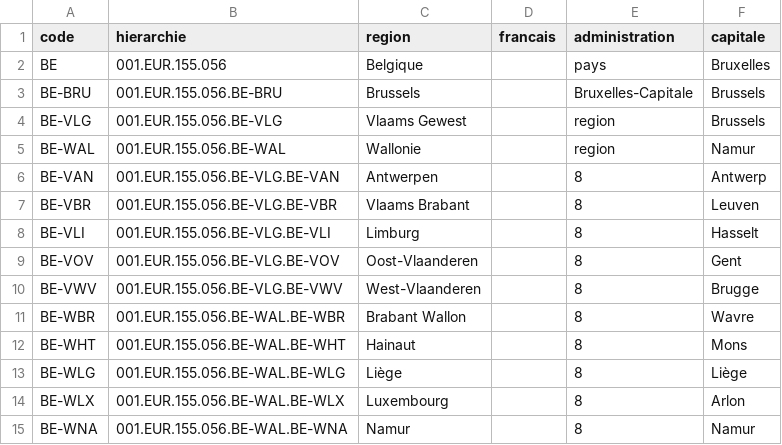
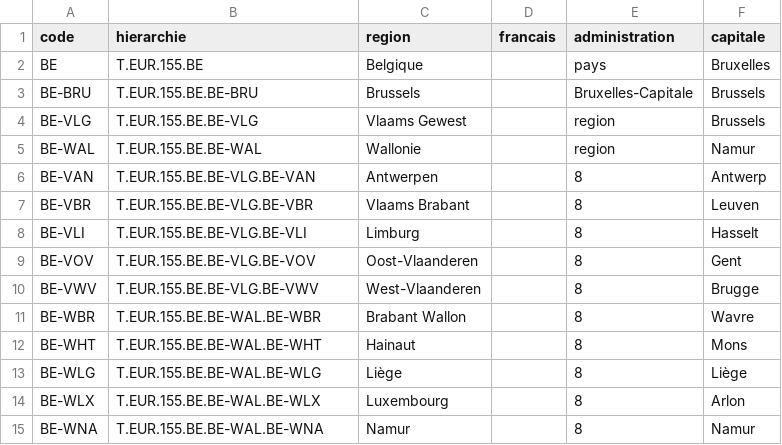
Before and after one commit to medina474/r5a10, a CSV file: data/regions/be.csv, drawn as a sheet.

```diff
--- a/data/regions/be.csv
+++ b/data/regions/be.csv
@@ -1,15 +1,15 @@
 code,hierarchie,region,francais,administration,capitale
-BE,001.EUR.155.056,Belgique,,pays,Bruxelles
-BE-BRU,001.EUR.155.056.BE-BRU,Brussels,,Bruxelles-Capitale,Brussels
-BE-VLG,001.EUR.155.056.BE-VLG,Vlaams Gewest,,region,Brussels
-BE-WAL,001.EUR.155.056.BE-WAL,Wallonie,,region,Namur
-BE-VAN,001.EUR.155.056.BE-VLG.BE-VAN,Antwerpen,,8,Antwerp
-BE-VBR,001.EUR.155.056.BE-VLG.BE-VBR,Vlaams Brabant,,8,Leuven
-BE-VLI,001.EUR.155.056.BE-VLG.BE-VLI,Limburg,,8,Hasselt
-BE-VOV,001.EUR.155.056.BE-VLG.BE-VOV,Oost-Vlaanderen,,8,Gent
-BE-VWV,001.EUR.155.056.BE-VLG.BE-VWV,West-Vlaanderen,,8,Brugge
-BE-WBR,001.EUR.155.056.BE-WAL.BE-WBR,Brabant Wallon,,8,Wavre
-BE-WHT,001.EUR.155.056.BE-WAL.BE-WHT,Hainaut,,8,Mons
-BE-WLG,001.EUR.155.056.BE-WAL.BE-WLG,Liège,,8,Liège
-BE-WLX,001.EUR.155.056.BE-WAL.BE-WLX,Luxembourg,,8,Arlon
-BE-WNA,001.EUR.155.056.BE-WAL.BE-WNA,Namur,,8,Namur
+BE,T.EUR.155.BE,Belgique,,pays,Bruxelles
+BE-BRU,T.EUR.155.BE.BE-BRU,Brussels,,Bruxelles-Capitale,Brussels
+BE-VLG,T.EUR.155.BE.BE-VLG,Vlaams Gewest,,region,Brussels
+BE-WAL,T.EUR.155.BE.BE-WAL,Wallonie,,region,Namur
+BE-VAN,T.EUR.155.BE.BE-VLG.BE-VAN,Antwerpen,,8,Antwerp
+BE-VBR,T.EUR.155.BE.BE-VLG.BE-VBR,Vlaams Brabant,,8,Leuven
+BE-VLI,T.EUR.155.BE.BE-VLG.BE-VLI,Limburg,,8,Hasselt
+BE-VOV,T.EUR.155.BE.BE-VLG.BE-VOV,Oost-Vlaanderen,,8,Gent
+BE-VWV,T.EUR.155.BE.BE-VLG.BE-VWV,West-Vlaanderen,,8,Brugge
+BE-WBR,T.EUR.155.BE.BE-WAL.BE-WBR,Brabant Wallon,,8,Wavre
+BE-WHT,T.EUR.155.BE.BE-WAL.BE-WHT,Hainaut,,8,Mons
+BE-WLG,T.EUR.155.BE.BE-WAL.BE-WLG,Liège,,8,Liège
+BE-WLX,T.EUR.155.BE.BE-WAL.BE-WLX,Luxembourg,,8,Arlon
+BE-WNA,T.EUR.155.BE.BE-WAL.BE-WNA,Namur,,8,Namur
```
Also changed, not shown: data/regions/at.csv, data/regions/ch.csv, 4 other files.
